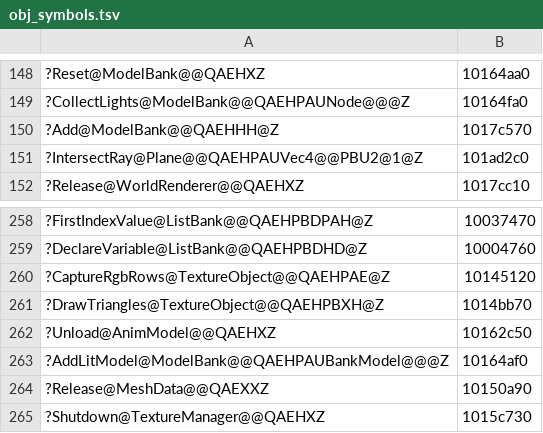
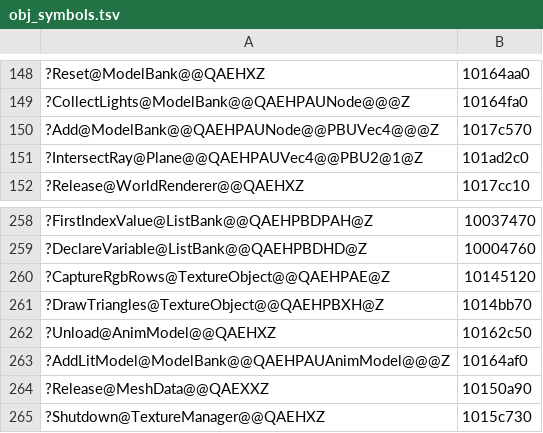
Before and after one commit to ObeseCatLord/Gurumin-Decompilation, a TSV file: decomp/obj_symbols.tsv, drawn as a sheet; only a part is shown, gaps mark what is left out; the diff names each change by its address in the sheet, - before the commit and + after, or states it on an @@ line.

```diff
--- a/decomp/obj_symbols.tsv
+++ b/decomp/obj_symbols.tsv
-A150: ?Add@ModelBank@@QAEHHH@Z
+A150: ?Add@ModelBank@@QAEHPAUNode@@PBUVec4@@@Z
-A263: ?AddLitModel@ModelBank@@QAEHPAUBankModel@@@Z
+A263: ?AddLitModel@ModelBank@@QAEHPAUAnimModel@@@Z
```
Also changed, not shown: 14 other files.
